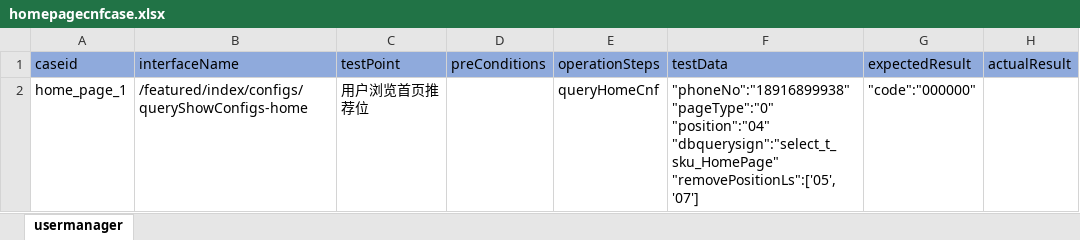
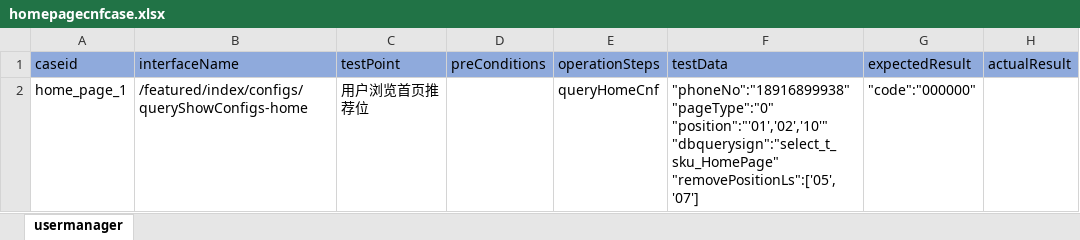
Before and after one commit to litaojun/steamOmTest, an Excel workbook: steamcase/homepage/homepagecnfcase.xlsx, sheet usermanager, drawn as a sheet; values as stored, in another font and other column widths than the file's, no borders; ↵ is a line break in a cell; the diff names each change by its address in the sheet, - before the commit and + after, or states it on an @@ line.

```diff
--- a/steamcase/homepage/homepagecnfcase.xlsx (sheet usermanager)
+++ b/steamcase/homepage/homepagecnfcase.xlsx (sheet usermanager)
-F2 (testData): "phoneNo":"18916899938" ↵ "pageType":"0" ↵ "position":"04" ↵ "dbquerysign":"select_t_sku_HomePage" ↵ "removePositionLs":['05','07']
+F2 (testData): "phoneNo":"18916899938" ↵ "pageType":"0" ↵ "position":"'01','02','10'" ↵ "dbquerysign":"select_t_sku_HomePage" ↵ "removePositionLs":['05','07']
```
Also changed, not shown: 7 other files.
